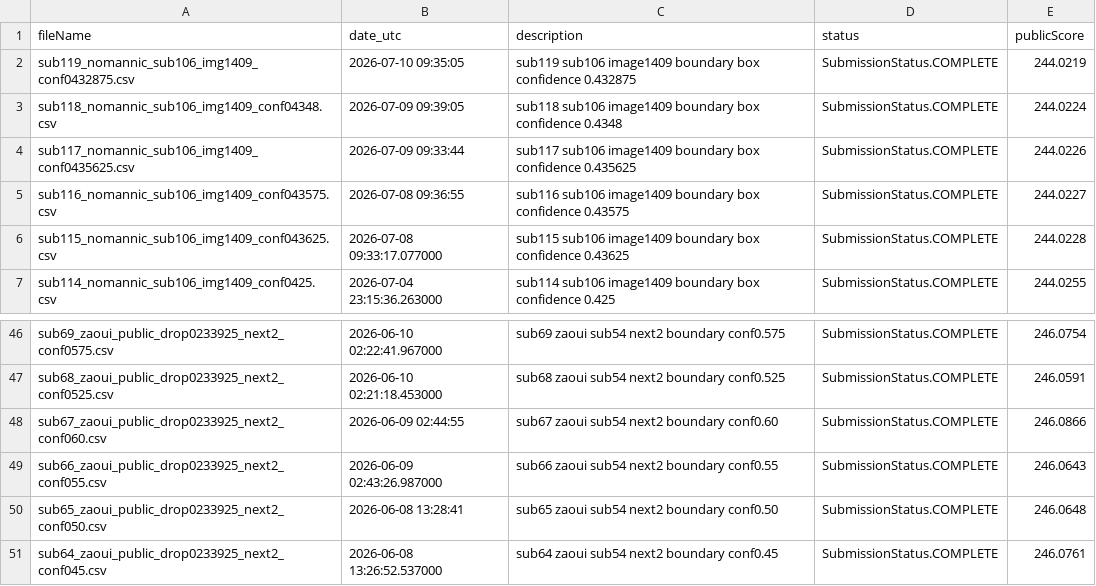
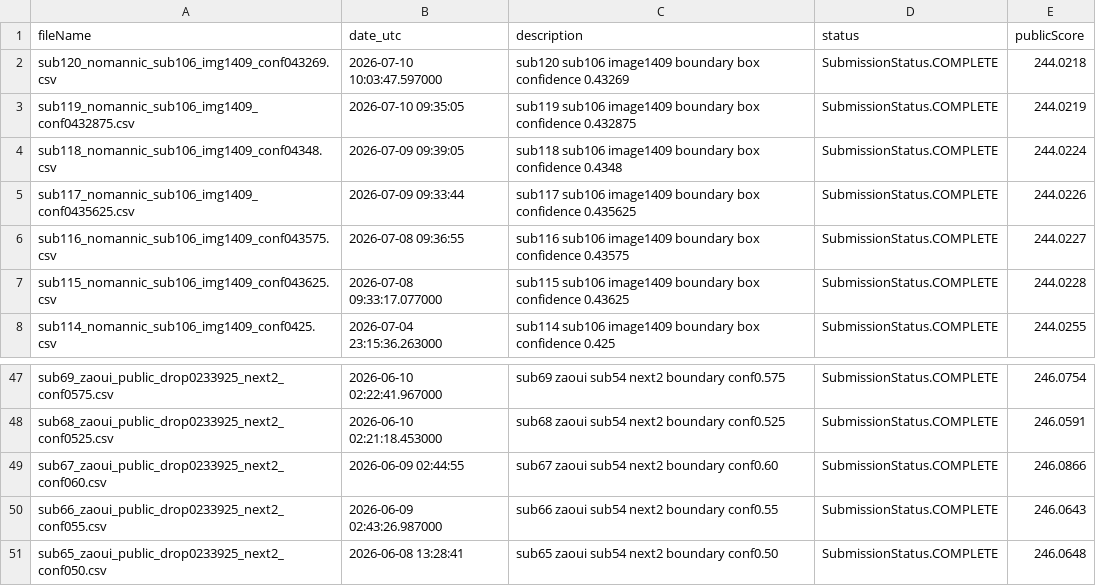
Before and after one commit to Beiciccc/neural-debris-removal-experiments, a CSV file: records/submission_history.csv, drawn as a sheet; only a part is shown, gaps mark what is left out.

Commit message:
Update experiment records

```diff
--- a/records/submission_history.csv
+++ b/records/submission_history.csv
@@ -1,2 +1,3 @@
 fileName,date_utc,description,status,publicScore
+sub120_nomannic_sub106_img1409_conf043269.csv,2026-07-10 10:03:47.597000,sub120 sub106 image1409 boundary box confidence 0.43269,SubmissionStatus.COMPLETE,244.0218
 sub119_nomannic_sub106_img1409_conf0432875.csv,2026-07-10 09:35:05,sub119 sub106 image1409 boundary box confidence 0.432875,SubmissionStatus.COMPLETE,244.0219
@@ -50,2 +51 @@ sub66_zaoui_public_drop0233925_next2_conf055.csv,2026-06-09 02:43:26.987000,sub6
 sub65_zaoui_public_drop0233925_next2_conf050.csv,2026-06-08 13:28:41,sub65 zaoui sub54 next2 boundary conf0.50,SubmissionStatus.COMPLETE,246.0648
-sub64_zaoui_public_drop0233925_next2_conf045.csv,2026-06-08 13:26:52.537000,sub64 zaoui sub54 next2 boundary conf0.45,SubmissionStatus.COMPLETE,246.0761
```
Also changed, not shown: 2 other files.
